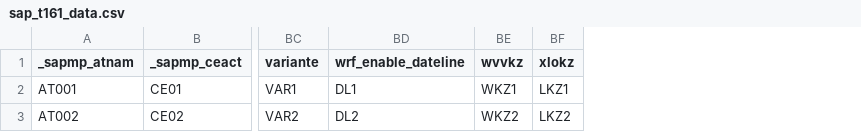
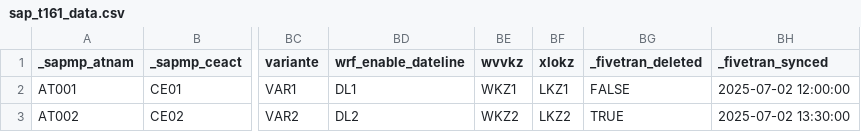
Before and after one commit to fivetran/dbt_sap, a CSV file: integration_tests/seeds/sap_t161_data.csv, drawn as a sheet; only a part is shown, gaps mark what is left out; the diff names each change by its address in the sheet, - before the commit and + after, or states it on an @@ line.

```diff
--- a/integration_tests/seeds/sap_t161_data.csv
+++ b/integration_tests/seeds/sap_t161_data.csv
+column BG (_fivetran_deleted), rows 2-3: FALSE | TRUE
+column BH (_fivetran_synced), rows 2-3: 2025-07-02 12:00:00 | 2025-07-02 13:30:00
```
Also changed, not shown: integration_tests/seeds/sap_ekko_data.csv, integration_tests/seeds/sap_ekpo_data.csv, 3 other files.
